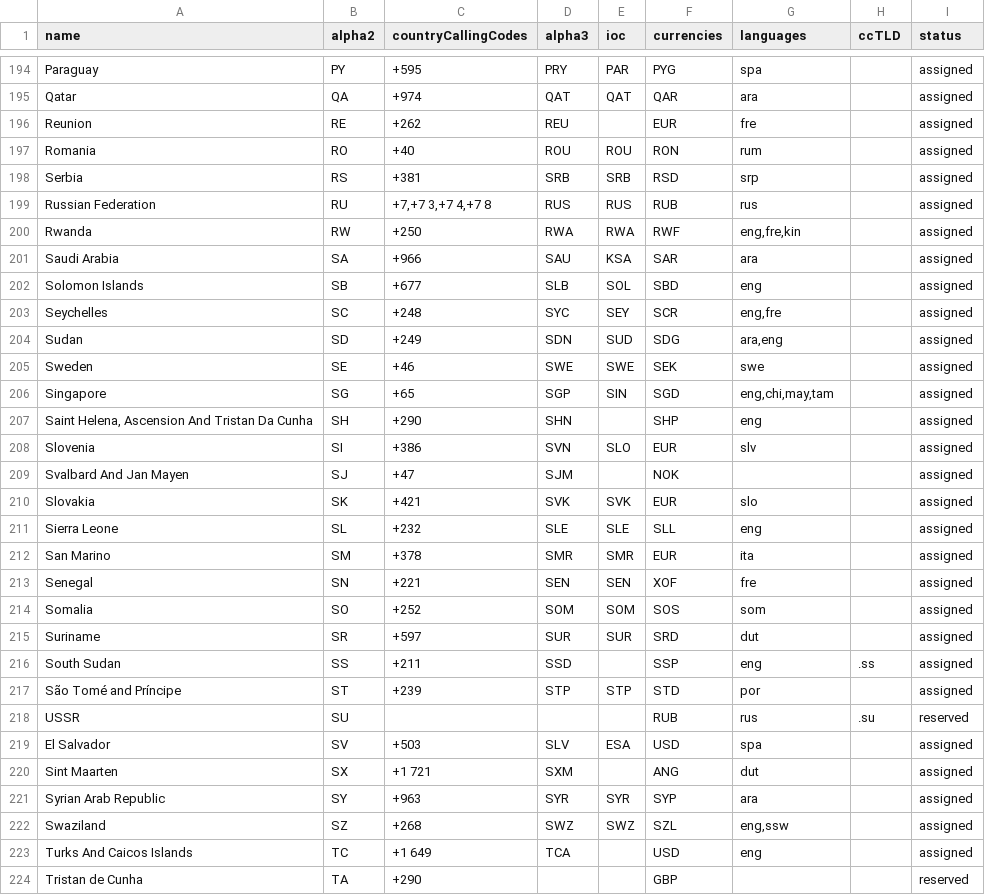
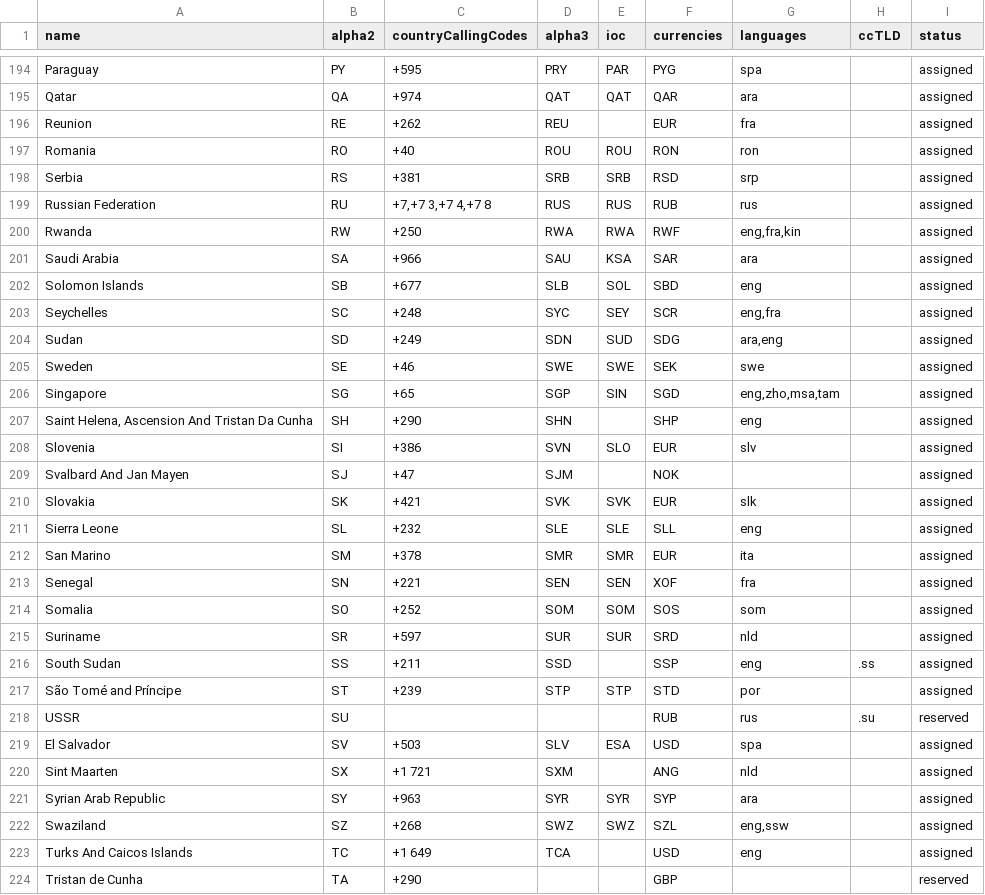
Before and after one commit to OpenBookPrices/country-data, a CSV file: data/countries.csv, drawn as a sheet; only a part is shown, gaps mark what is left out; the diff covers the shown part only.

Commit message:
Fixed country.languages references.
Some of the language codes were references to the bibliographic code.
Normalized these to use the alpha3 code.

Also added tests to make sure the references are consistent.

```diff
--- a/data/countries.csv
+++ b/data/countries.csv
@@ -195,13 +195,13 @@ Paraguay,PY,+595,PRY,PAR,PYG,spa,,assigned
 Qatar,QA,+974,QAT,QAT,QAR,ara,,assigned
-Reunion,RE,+262,REU,,EUR,fre,,assigned
-Romania,RO,+40,ROU,ROU,RON,rum,,assigned
+Reunion,RE,+262,REU,,EUR,fra,,assigned
+Romania,RO,+40,ROU,ROU,RON,ron,,assigned
 Serbia,RS,+381,SRB,SRB,RSD,srp,,assigned
 Russian Federation,RU,"+7,+7 3,+7 4,+7 8",RUS,RUS,RUB,rus,,assigned
-Rwanda,RW,+250,RWA,RWA,RWF,"eng,fre,kin",,assigned
+Rwanda,RW,+250,RWA,RWA,RWF,"eng,fra,kin",,assigned
 Saudi Arabia,SA,+966,SAU,KSA,SAR,ara,,assigned
 Solomon Islands,SB,+677,SLB,SOL,SBD,eng,,assigned
-Seychelles,SC,+248,SYC,SEY,SCR,"eng,fre",,assigned
+Seychelles,SC,+248,SYC,SEY,SCR,"eng,fra",,assigned
 Sudan,SD,+249,SDN,SUD,SDG,"ara,eng",,assigned
 Sweden,SE,+46,SWE,SWE,SEK,swe,,assigned
-Singapore,SG,+65,SGP,SIN,SGD,"eng,chi,may,tam",,assigned
+Singapore,SG,+65,SGP,SIN,SGD,"eng,zho,msa,tam",,assigned
 "Saint Helena, Ascension And Tristan Da Cunha",SH,+290,SHN,,SHP,eng,,assigned
@@ -209,8 +209,8 @@ Slovenia,SI,+386,SVN,SLO,EUR,slv,,assigned
 Svalbard And Jan Mayen,SJ,+47,SJM,,NOK,,,assigned
-Slovakia,SK,+421,SVK,SVK,EUR,slo,,assigned
+Slovakia,SK,+421,SVK,SVK,EUR,slk,,assigned
 Sierra Leone,SL,+232,SLE,SLE,SLL,eng,,assigned
 San Marino,SM,+378,SMR,SMR,EUR,ita,,assigned
-Senegal,SN,+221,SEN,SEN,XOF,fre,,assigned
+Senegal,SN,+221,SEN,SEN,XOF,fra,,assigned
 Somalia,SO,+252,SOM,SOM,SOS,som,,assigned
-Suriname,SR,+597,SUR,SUR,SRD,dut,,assigned
+Suriname,SR,+597,SUR,SUR,SRD,nld,,assigned
 South Sudan,SS,+211,SSD,,SSP,eng,.ss,assigned
@@ -219,3 +219,3 @@ USSR,SU,,,,RUB,rus,.su,reserved
 El Salvador,SV,+503,SLV,ESA,USD,spa,,assigned
-Sint Maarten,SX,+1 721,SXM,,ANG,dut,,assigned
+Sint Maarten,SX,+1 721,SXM,,ANG,nld,,assigned
 Syrian Arab Republic,SY,+963,SYR,SYR,SYP,ara,,assigned
```
Also changed, not shown: 67 edited cells elsewhere in this file, 2 other files.
